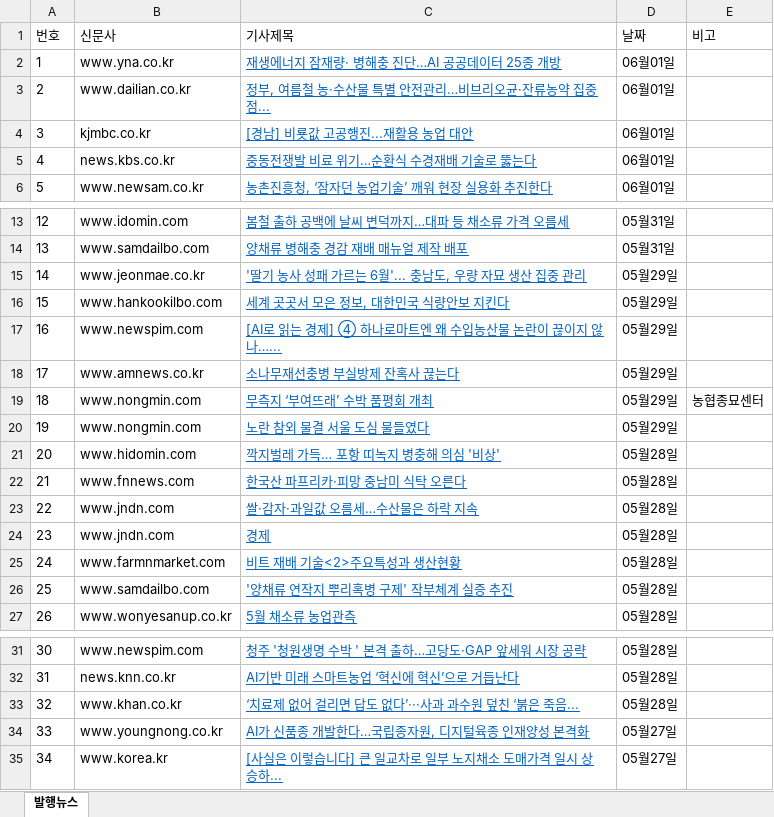
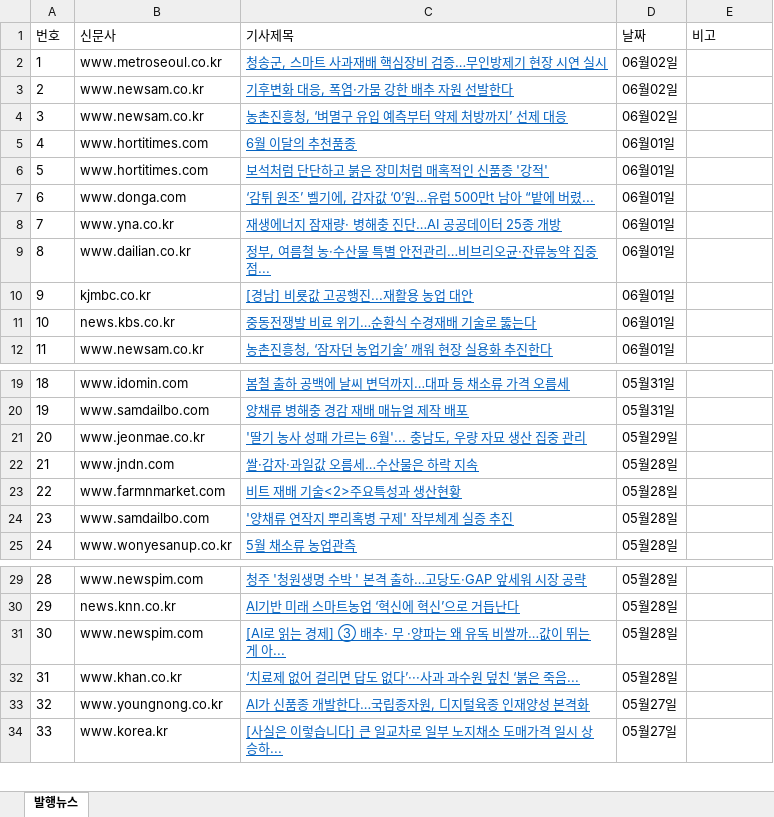
Before and after one commit to leeshelijah-spec/leeshelijah-spec.github.io, an Excel workbook: assets/published-news.xlsx, sheet 발행뉴스, drawn as a sheet; only a part is shown, gaps mark what is left out; values as stored, in another font and other column widths than the file's, no borders; removed rows and columns are numbered as before the commit, all else as after; the diff names each change by its address in the sheet, - before the commit and + after, or states it on an @@ line.

Commit message:
Publish dashboard snapshot 2026-06-02 12:56

```diff
--- a/assets/published-news.xlsx (sheet 발행뉴스)
+++ b/assets/published-news.xlsx (sheet 발행뉴스)
+row 2: 1 | www.metroseoul.co.kr | 청송군, 스마트 사과재배 핵심장비 검증…무인방제기 현장 시연 실시 | 06월02일
+row 3: 2 | www.newsam.co.kr | 기후변화 대응, 폭염·가뭄 강한 배추 자원 선발한다 | 06월02일
+row 4: 3 | www.newsam.co.kr | 농촌진흥청, ‘벼멸구 유입 예측부터 약제 처방까지’ 선제 대응 | 06월02일
+row 5: 4 | www.hortitimes.com | 6월 이달의 추천품종 | 06월01일
+row 6: 5 | www.hortitimes.com | 보석처럼 단단하고 붉은 장미처럼 매혹적인 신품종 '강적' | 06월01일
+row 7: 6 | www.donga.com | ‘감튀 원조’ 벨기에, 감자값 ‘0’원…유럽 500만t 남아 “밭에 버렸... | 06월01일
@@ column A (번호) renumbered from row 8 down @@
-row 16: 15 | www.hankookilbo.com | 세계 곳곳서 모은 정보, 대한민국 식량안보 지킨다 | 05월29일
-row 17: 16 | www.newspim.com | [AI로 읽는 경제] ④ 하나로마트엔 왜 수입농산물 논란이 끊이지 않나…... | 05월29일
-row 18: 17 | www.amnews.co.kr | 소나무재선충병 부실방제 잔혹사 끊는다 | 05월29일
-row 19: 18 | www.nongmin.com | 무측지 ‘부여뜨래’ 수박 품평회 개최 | 05월29일 | 농협종묘센터
-row 20: 19 | www.nongmin.com | 노란 참외 물결 서울 도심 물들였다 | 05월29일
-row 21: 20 | www.hidomin.com | 깍지벌레 가득… 포항 띠녹지 병충해 의심 '비상' | 05월28일
-row 22: 21 | www.fnnews.com | 한국산 파프리카·피망 중남미 식탁 오른다 | 05월28일
-row 24: 23 | www.jndn.com | 경제 | 05월28일
+row 31: 30 | www.newspim.com | [AI로 읽는 경제] ③ 배추· 무 ·양파는 왜 유독 비쌀까…값이 뛰는 게 아... | 05월28일
```
Also changed, not shown: 2 other files.
